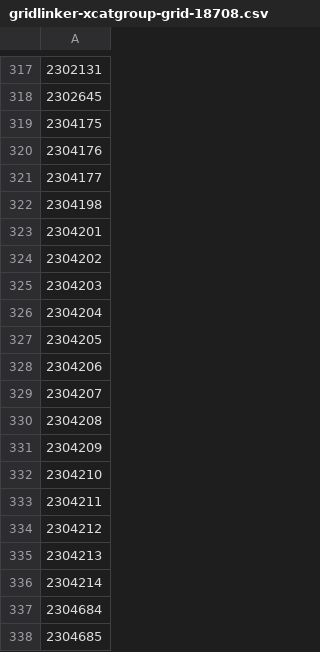
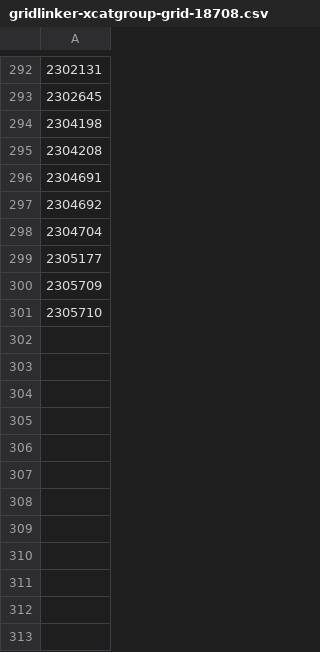
Before and after one commit to davidlbl/gridlinker, a CSV file: gridlinker-xcatgroup-grid-18708.csv, drawn as a sheet; only a part is shown, gaps mark what is left out; the shorter side is filled out with more unchanged rows; the diff covers the shown part only; the diff names each change by its address in the sheet, - before the commit and + after, or states it on an @@ line.

```diff
--- a/gridlinker-xcatgroup-grid-18708.csv
+++ b/gridlinker-xcatgroup-grid-18708.csv
-row 319: 2304175
-row 320: 2304176
-row 321: 2304177
-row 323: 2304201
-row 324: 2304202
-row 325: 2304203
-row 326: 2304204
-row 327: 2304205
-row 328: 2304206
-row 329: 2304207
-row 331: 2304209
-row 332: 2304210
-row 333: 2304211
-row 334: 2304212
-row 335: 2304213
-row 336: 2304214
-row 337: 2304684
-row 338: 2304685
```
Also changed, not shown: 50 removed rows elsewhere in this file, gridlinker-xcatgroup-grid-18702.csv, 6 other files.
